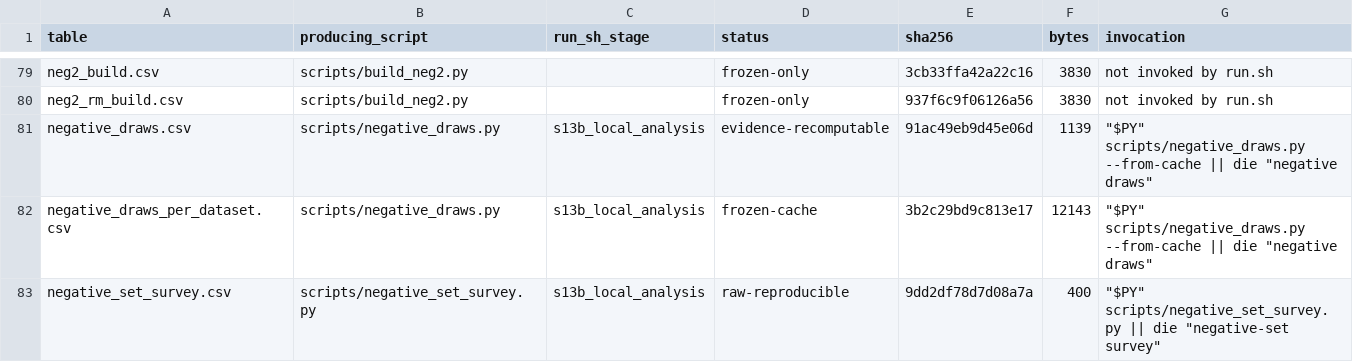
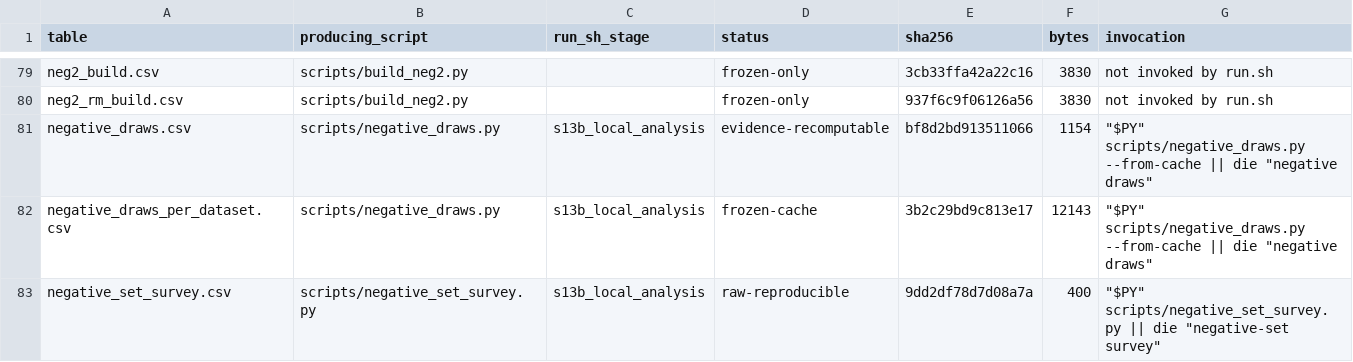
Before and after one commit to NirmalKumar31/rbp-protocol-calibration, a CSV file: results/tables/PROVENANCE.csv, drawn as a sheet; only a part is shown, gaps mark what is left out.

```diff
--- a/results/tables/PROVENANCE.csv
+++ b/results/tables/PROVENANCE.csv
@@ -80,3 +80,3 @@ neg2_build.csv,scripts/build_neg2.py,,frozen-only,3cb33ffa42a22c16,3830,not invo
 neg2_rm_build.csv,scripts/build_neg2.py,,frozen-only,937f6c9f06126a56,3830,not invoked by run.sh
-negative_draws.csv,scripts/negative_draws.py,s13b_local_analysis,evidence-recomputable,91ac49eb9d45e06d,1139,"""$PY"" scripts/negative_draws.py --from-cache || die ""negative draws"""
+negative_draws.csv,scripts/negative_draws.py,s13b_local_analysis,evidence-recomputable,bf8d2bd913511066,1154,"""$PY"" scripts/negative_draws.py --from-cache || die ""negative draws"""
 negative_draws_per_dataset.csv,scripts/negative_draws.py,s13b_local_analysis,frozen-cache,3b2c29bd9c813e17,12143,"""$PY"" scripts/negative_draws.py --from-cache || die ""negative draws"""
```
Also changed, not shown: results/tables/negative_draws.csv, results/tables/release_facts.csv, 12 other files.
